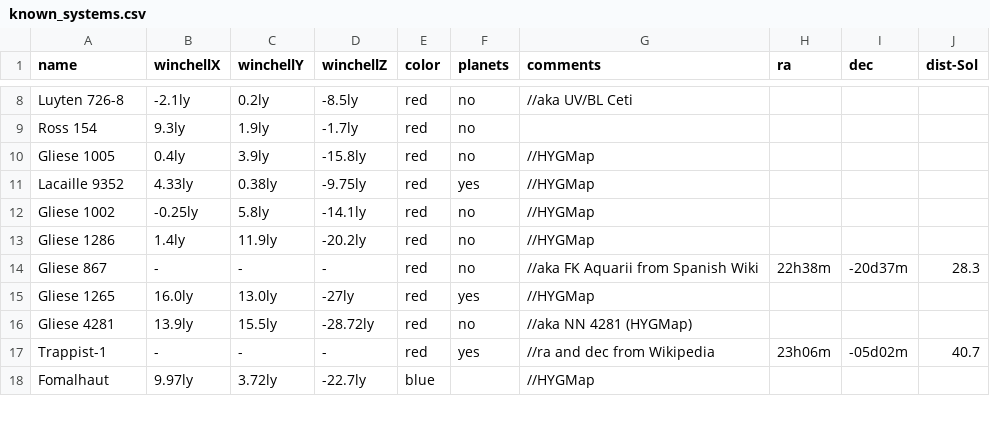
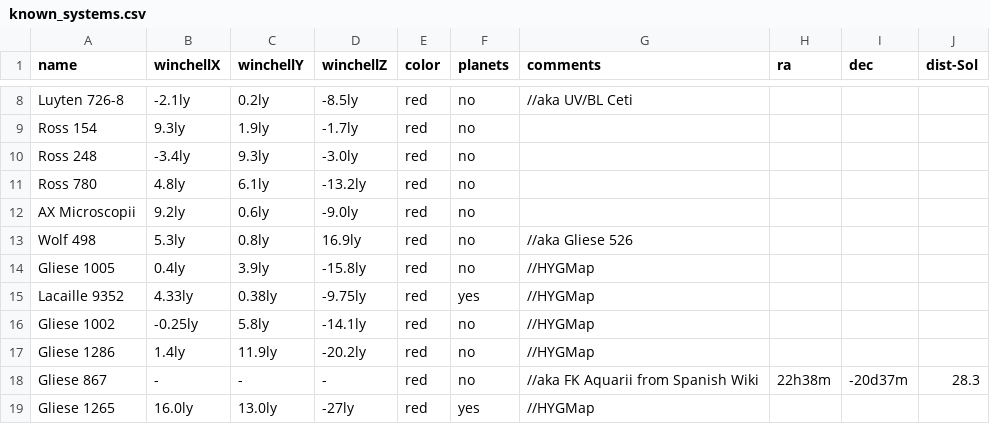
Before and after one commit to Zireael07/Space-Frontier, a CSV file: known_systems.csv, drawn as a sheet; only a part is shown, gaps mark what is left out; the shorter side is filled out with more unchanged rows; the diff names each change by its address in the sheet, - before the commit and + after, or states it on an @@ line.

Commit message:
new: add some more nearby systems to known systems list

```diff
--- a/known_systems.csv
+++ b/known_systems.csv
+row 10: Ross 248 | -3.4ly | 9.3ly | -3.0ly | red | no
+row 11: Ross 780 | 4.8ly | 6.1ly | -13.2ly | red | no
+row 12: AX Microscopii | 9.2ly | 0.6ly | -9.0ly | red | no
+row 13: Wolf 498 | 5.3ly | 0.8ly | 16.9ly | red | no | //aka Gliese 526
```
Also changed, not shown: 1 other file.
